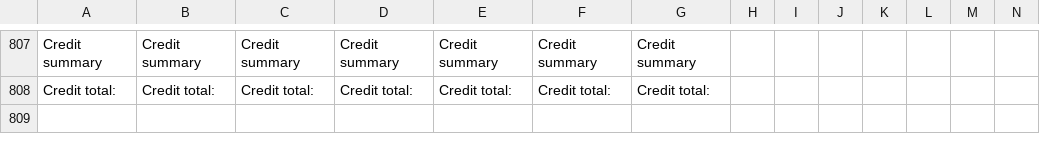
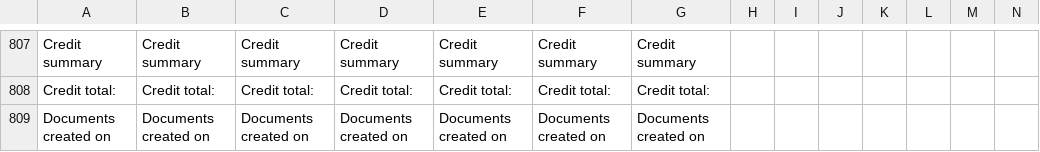
Before and after one commit to ramprasadbhagat/EZRX-, a CSV file: assets/langs/langs.csv, drawn as a sheet; only a part is shown, gaps mark what is left out; rows hold the shown columns only; the diff names each change by its address in the sheet, - before the commit and + after, or states it on an @@ line.

Commit message:
Merged PR 74527: Fix/EZRX-6559-mobile-v-3-payment-credit-list-feature-alignment-as-per-e-z-rx-web
### Jira ticket url
- https://zuelligpharma.atlassian.net/browse/EZRX-6559

### TDD PR url
-

### Root cause
- Main Title mismatch with web
- Subtitle mismatch with web

### Solution
- Account document type replaced by Posting key name
- Subtitle removed from credit list page

### Test account
- environment:uat
- username:rootadmin
- salesOrg:
- customer:30082707
- shipto:70149863
- material/setup: Creditmemo #4040002404

### Output screenshot
-![Simulator Screen Shot - iPhone 14 Pro - 2023-08-17 at 15.21.54.png](https://dev.azure.com/zuelligpharmadevops/3368559d-402f-4ca8-a029-737bca870679/_apis/git/repositories/d10de74c-8ac2-4e8e-af4b-a023b6c9dee2/pullRequests/74527/attachments/Simulator%20Screen%20Shot%20-%20iPhone%2014%20Pro%20-%202023-08-17%20at%2015.21.54.png)
![Simulator Screen Shot - iPhone 14 Pro - 2023-08-17 at 15.23.07 (2).png](https://dev.azure.com/zuelligpharmadevops/3368559d-402f-4ca8-a029-737bca870679/_apis/git/repositories/d10de74c-8ac2-4e8e-af4b-a023b6c9dee2/pullRequests/74527/attachments/Simulator%20Screen%20Shot%20-%20iPhone%2014%20Pro%20-%202023-08-17%20at%2015.23.07%20%282%29.png)

### Reminder
- if you code have significant change please run integration test `make run_sg_client_test` to check if you break any test cases

Fix/EZRX-6559 SIT Fixes

```diff
--- a/assets/langs/langs.csv
+++ b/assets/langs/langs.csv
+row 809: Documents created on | Documents created on | Documents created on | Documents created on | Documents created on | Documents created on | Documents created on
```
Also changed, not shown: 2 other files.
